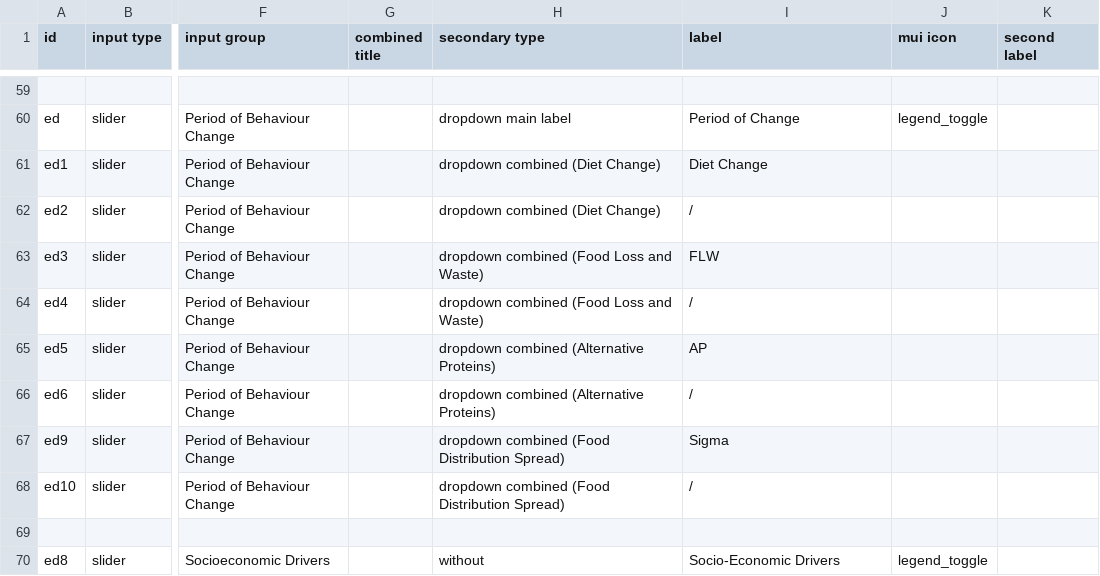
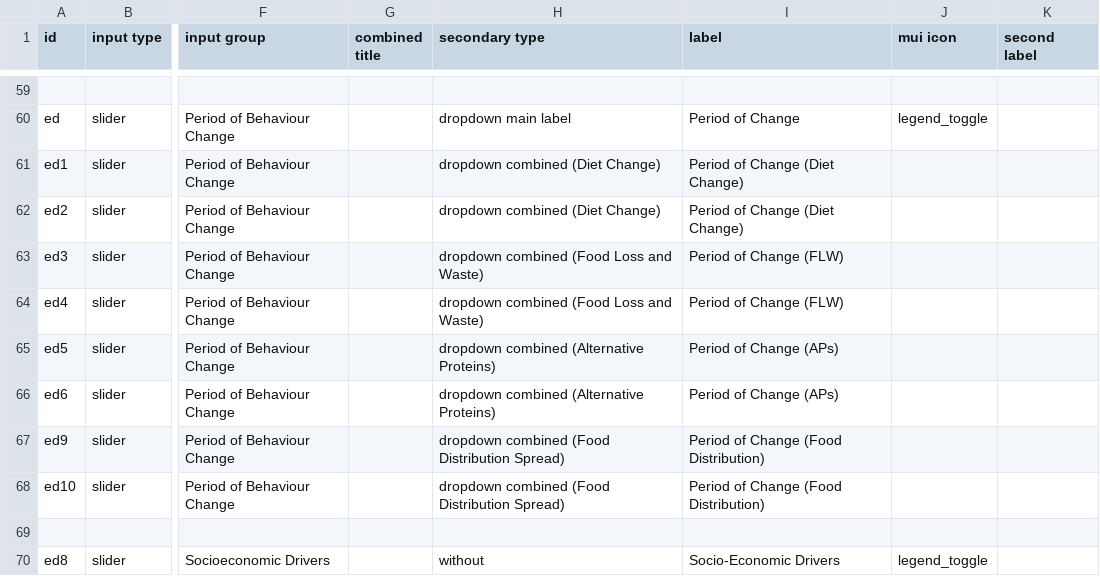
Before and after one commit to climatechoice/felix, a CSV file: config/inputs.csv, drawn as a sheet; only a part is shown, gaps mark what is left out; the diff names each change by its address in the sheet, - before the commit and + after, or states it on an @@ line.

```diff
--- a/config/inputs.csv
+++ b/config/inputs.csv
-I61 (label): Diet Change
+I61 (label): Period of Change (Diet Change)
-I62 (label): /
+I62 (label): Period of Change (Diet Change)
-I63 (label): FLW
+I63 (label): Period of Change (FLW)
-I64 (label): /
+I64 (label): Period of Change (FLW)
-I65 (label): AP
+I65 (label): Period of Change (APs)
-I66 (label): /
+I66 (label): Period of Change (APs)
-I67 (label): Sigma
+I67 (label): Period of Change (Food Distribution)
-I68 (label): /
+I68 (label): Period of Change (Food Distribution)
```
Also changed, not shown: 1 other file.
